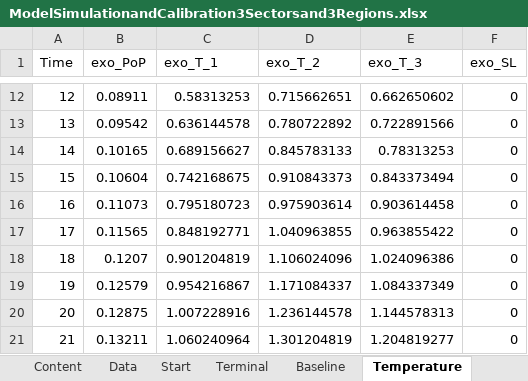
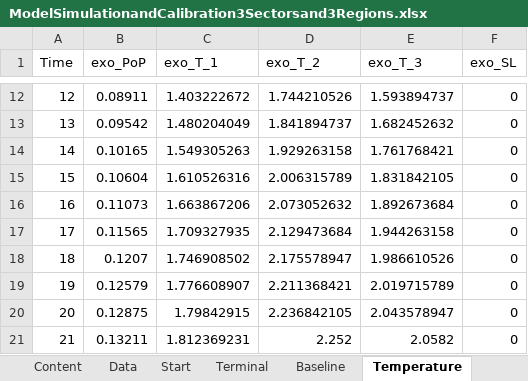
Before and after one commit to schultkr/DGE-CRED, an Excel workbook: DGE_CRED_Model/ExcelFiles/ModelSimulationandCalibration3Sectorsand3Regions.xlsx, sheet Temperature, drawn as a sheet; only a part is shown, gaps mark what is left out; values as stored, in another font and other column widths than the file's, no borders; the diff covers the shown part only; the diff names each change by its address in the sheet, - before the commit and + after, or states it on an @@ line.

```diff
--- a/DGE_CRED_Model/ExcelFiles/ModelSimulationandCalibration3Sectorsand3Regions.xlsx (sheet Temperature)
+++ b/DGE_CRED_Model/ExcelFiles/ModelSimulationandCalibration3Sectorsand3Regions.xlsx (sheet Temperature)
-C12 (exo_T_1): 0.58313253
+C12 (exo_T_1): 1.403222672
-D12 (exo_T_2): 0.715662651
+D12 (exo_T_2): 1.744210526
-E12 (exo_T_3): 0.662650602
+E12 (exo_T_3): 1.593894737
-C13 (exo_T_1): 0.636144578
+C13 (exo_T_1): 1.480204049
-D13 (exo_T_2): 0.780722892
+D13 (exo_T_2): 1.841894737
-E13 (exo_T_3): 0.722891566
+E13 (exo_T_3): 1.682452632
-C14 (exo_T_1): 0.689156627
+C14 (exo_T_1): 1.549305263
-D14 (exo_T_2): 0.845783133
+D14 (exo_T_2): 1.929263158
-E14 (exo_T_3): 0.78313253
+E14 (exo_T_3): 1.761768421
-C15 (exo_T_1): 0.742168675
+C15 (exo_T_1): 1.610526316
-D15 (exo_T_2): 0.910843373
+D15 (exo_T_2): 2.006315789
-E15 (exo_T_3): 0.843373494
+E15 (exo_T_3): 1.831842105
-C16 (exo_T_1): 0.795180723
+C16 (exo_T_1): 1.663867206
-D16 (exo_T_2): 0.975903614
+D16 (exo_T_2): 2.073052632
-E16 (exo_T_3): 0.903614458
+E16 (exo_T_3): 1.892673684
-C17 (exo_T_1): 0.848192771
+C17 (exo_T_1): 1.709327935
-D17 (exo_T_2): 1.040963855
+D17 (exo_T_2): 2.129473684
-E17 (exo_T_3): 0.963855422
+E17 (exo_T_3): 1.944263158
-C18 (exo_T_1): 0.901204819
+C18 (exo_T_1): 1.746908502
-D18 (exo_T_2): 1.106024096
+D18 (exo_T_2): 2.175578947
-E18 (exo_T_3): 1.024096386
+E18 (exo_T_3): 1.986610526
-C19 (exo_T_1): 0.954216867
+C19 (exo_T_1): 1.776608907
-D19 (exo_T_2): 1.171084337
+D19 (exo_T_2): 2.211368421
-E19 (exo_T_3): 1.084337349
+E19 (exo_T_3): 2.019715789
-C20 (exo_T_1): 1.007228916
+C20 (exo_T_1): 1.79842915
-D20 (exo_T_2): 1.236144578
+D20 (exo_T_2): 2.236842105
-E20 (exo_T_3): 1.144578313
+E20 (exo_T_3): 2.043578947
-C21 (exo_T_1): 1.060240964
+C21 (exo_T_1): 1.812369231
-D21 (exo_T_2): 1.301204819
+D21 (exo_T_2): 2.252
-E21 (exo_T_3): 1.204819277
+E21 (exo_T_3): 2.0582
```
Also changed, not shown: 219 edited cells elsewhere in this sheet, sheet Damage Functions Labour, sheet Content, formulas that keep their value, DGE_CRED_Model_Training/ExcelFiles/ModelSimulationandCalibration3Sectorsand3Regions.xlsx, 47 other files.
